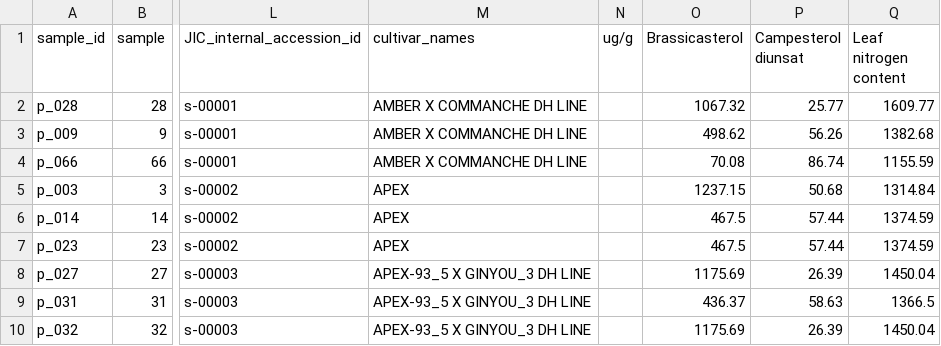
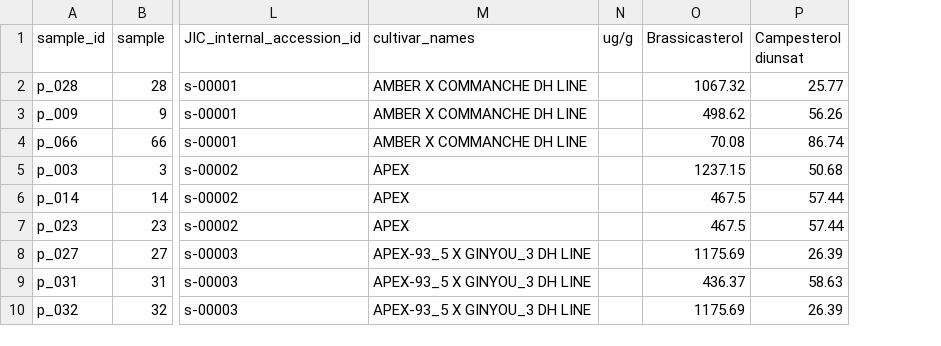
Before and after one commit to TGAC/BIP_training, a CSV file: Workshop.07.09.2016/Mock_data_forSubmission/workshop_group1_JIC09/3b_Trial_data_biochem.csv, drawn as a sheet; only a part is shown, gaps mark what is left out; the diff names each change by its address in the sheet, - before the commit and + after, or states it on an @@ line.

```diff
--- a/Workshop.07.09.2016/Mock_data_forSubmission/workshop_group1_JIC09/3b_Trial_data_biochem.csv
+++ b/Workshop.07.09.2016/Mock_data_forSubmission/workshop_group1_JIC09/3b_Trial_data_biochem.csv
-column Q (Leaf nitrogen content), rows 2-10: 1609.77 | 1382.68 | 1155.59 | 1314.84 | 1374.59 | 1374.59 | 1450.04 | 1366.5 | 1450.04
```
Also changed, not shown: Workshop.07.09.2016/Mock_data_forSubmission/workshop_group1_JIC09/3b_Trial_data_morph.csv, Workshop.07.09.2016/Mock_data_forSubmission/workshop_group2_JIC10/3b_Trial_data_biochem.csv, 22 other files.
